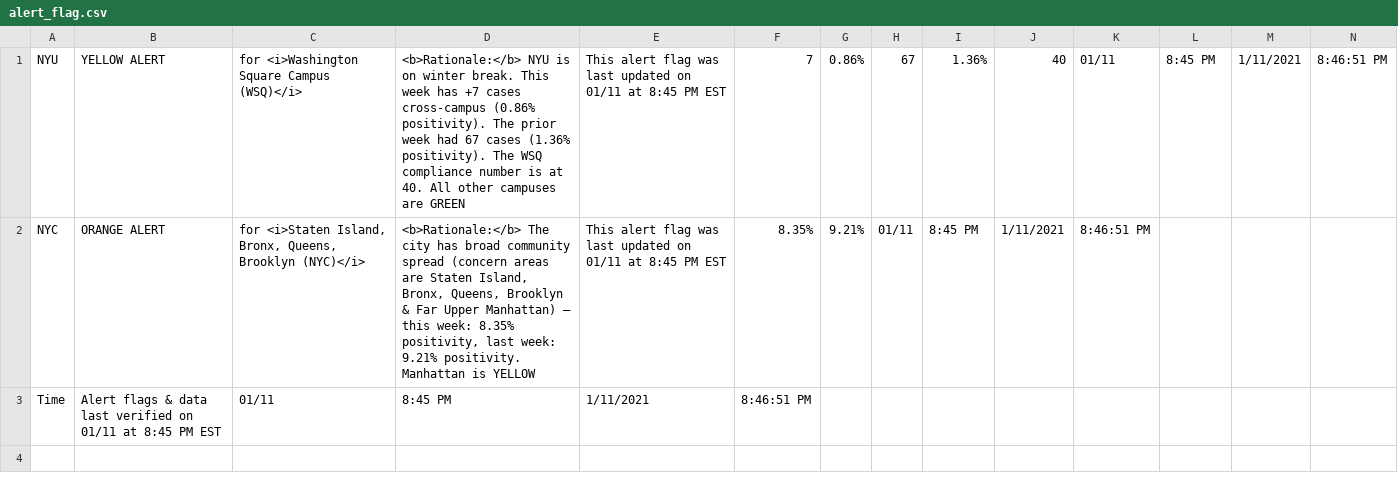
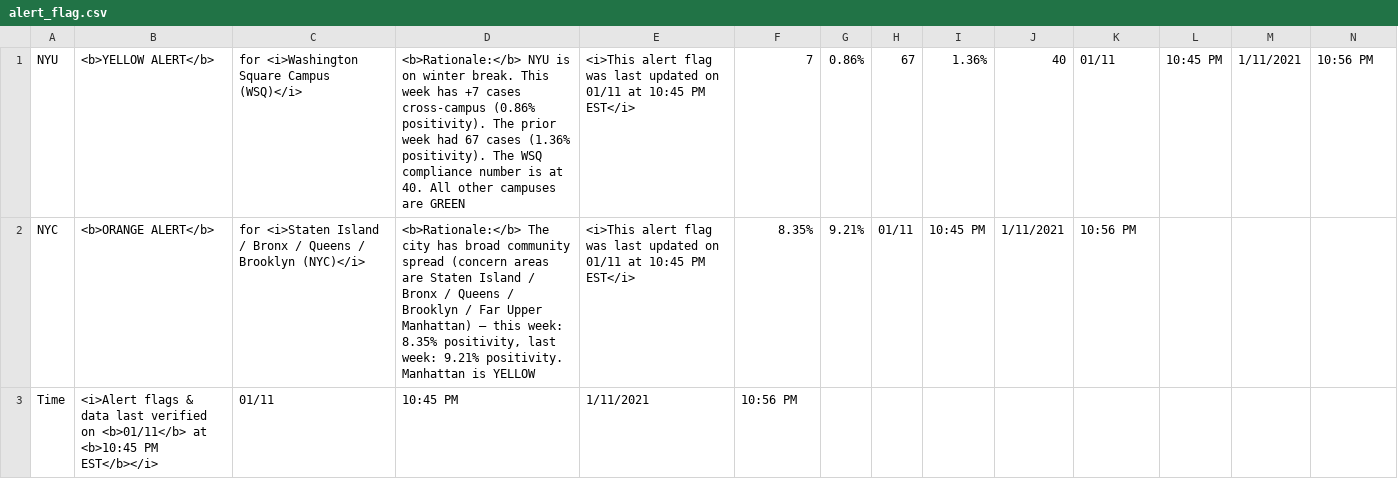
Before and after one commit to violettracker/nyutracker, a CSV file: dynamic/alert_flag.csv, drawn as a sheet.

Commit message:
Add files via upload

```diff
--- a/dynamic/alert_flag.csv
+++ b/dynamic/alert_flag.csv
@@ -1,3 +1,3 @@
-NYU,YELLOW ALERT,for <i>Washington Square Campus (WSQ)</i>,<b>Rationale:</b> NYU is on winter break. This week has +7 cases cross-campus (0.86% positivity). The prior week had 67 cases (1.36% positivity). The WSQ compliance number is at 40. All other campuses are GREEN,This alert flag was last updated on 01/11 at 8:45 PM EST,7,0.86%,67,1.36%,40,01/11,8:45 PM,1/11/2021,8:46:51 PM
-NYC,ORANGE ALERT,"for <i>Staten Island, Bronx, Queens, Brooklyn (NYC)</i>","<b>Rationale:</b> The city has broad community spread (concern areas are Staten Island, Bronx, Queens, Brooklyn & Far Upper Manhattan) – this week: 8.35% positivity, last week: 9.21% positivity. Manhattan is YELLOW",This alert flag was last updated on 01/11 at 8:45 PM EST,8.35%,9.21%,01/11,8:45 PM,1/11/2021,8:46:51 PM,,,
-Time,Alert flags & data last verified on 01/11 at 8:45 PM EST,01/11,8:45 PM,1/11/2021,8:46:51 PM,,,,,,,,
+NYU,<b>YELLOW ALERT</b>,for <i>Washington Square Campus (WSQ)</i>,<b>Rationale:</b> NYU is on winter break. This week has +7 cases cross-campus (0.86% positivity). The prior week had 67 cases (1.36% positivity). The WSQ compliance number is at 40. All other campuses are GREEN,<i>This alert flag was last updated on 01/11 at 10:45 PM EST</i>,7,0.86%,67,1.36%,40,01/11,10:45 PM,1/11/2021,10:56 PM
+NYC,<b>ORANGE ALERT</b>,for <i>Staten Island / Bronx / Queens / Brooklyn (NYC)</i>,"<b>Rationale:</b> The city has broad community spread (concern areas are Staten Island / Bronx / Queens / Brooklyn / Far Upper Manhattan) – this week: 8.35% positivity, last week: 9.21% positivity. Manhattan is YELLOW",<i>This alert flag was last updated on 01/11 at 10:45 PM EST</i>,8.35%,9.21%,01/11,10:45 PM,1/11/2021,10:56 PM,,,
+Time,<i>Alert flags & data last verified on <b>01/11</b> at <b>10:45 PM EST</b></i>,01/11,10:45 PM,1/11/2021,10:56 PM,,,,,,,,
```
